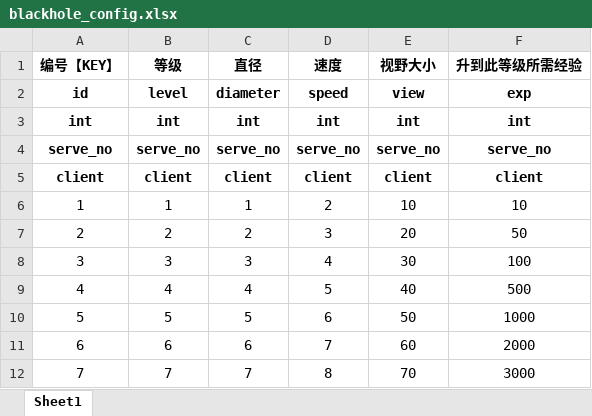
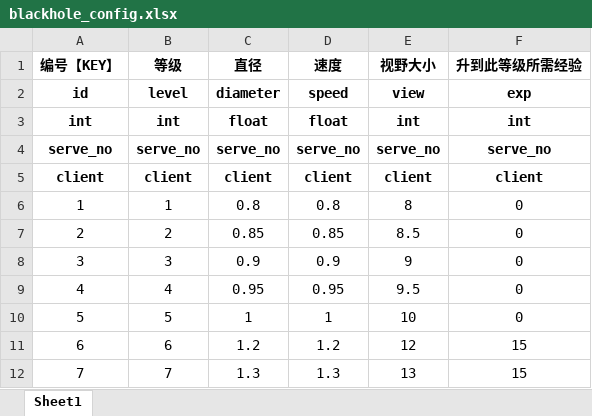
Before and after one commit to hot296652579/cocoscreator_hole, an Excel workbook: excel/blackhole_config.xlsx, sheet Sheet1, drawn as a sheet; only a part is shown; values as stored, in another font and other column widths than the file's, no borders; the diff covers the shown part only; the diff names each change by its address in the sheet, - before the commit and + after, or states it on an @@ line.

Commit message:
调整预设 excel添加

```diff
--- a/excel/blackhole_config.xlsx (sheet Sheet1)
+++ b/excel/blackhole_config.xlsx (sheet Sheet1)
-C3 (直径): int
+C3 (直径): float
-D3 (速度): int
+D3 (速度): float
-C6 (直径): 1
+C6 (直径): 0.8
-D6 (速度): 2
+D6 (速度): 0.8
-E6 (视野大小): 10
+E6 (视野大小): 8
-F6 (升到此等级所需经验): 10
+F6 (升到此等级所需经验): 0
-C7 (直径): 2
+C7 (直径): 0.85
-D7 (速度): 3
+D7 (速度): 0.85
-E7 (视野大小): 20
+E7 (视野大小): 8.5
-F7 (升到此等级所需经验): 50
+F7 (升到此等级所需经验): 0
-C8 (直径): 3
+C8 (直径): 0.9
-D8 (速度): 4
+D8 (速度): 0.9
-E8 (视野大小): 30
+E8 (视野大小): 9
-F8 (升到此等级所需经验): 100
+F8 (升到此等级所需经验): 0
-C9 (直径): 4
+C9 (直径): 0.95
-D9 (速度): 5
+D9 (速度): 0.95
-E9 (视野大小): 40
+E9 (视野大小): 9.5
-F9 (升到此等级所需经验): 500
+F9 (升到此等级所需经验): 0
-C10 (直径): 5
+C10 (直径): 1
-D10 (速度): 6
+D10 (速度): 1
-E10 (视野大小): 50
+E10 (视野大小): 10
-F10 (升到此等级所需经验): 1000
+F10 (升到此等级所需经验): 0
-C11 (直径): 6
+C11 (直径): 1.2
-D11 (速度): 7
+D11 (速度): 1.2
-E11 (视野大小): 60
+E11 (视野大小): 12
-F11 (升到此等级所需经验): 2000
+F11 (升到此等级所需经验): 15
-C12 (直径): 7
+C12 (直径): 1.3
-D12 (速度): 8
+D12 (速度): 1.3
-E12 (视野大小): 70
+E12 (视野大小): 13
-F12 (升到此等级所需经验): 3000
+F12 (升到此等级所需经验): 15
```
Also changed, not shown: 40 added rows and 12 edited cells elsewhere in this sheet, excel/boss_config.xlsx, excel/cultivate_config.xlsx, 15 other files.
